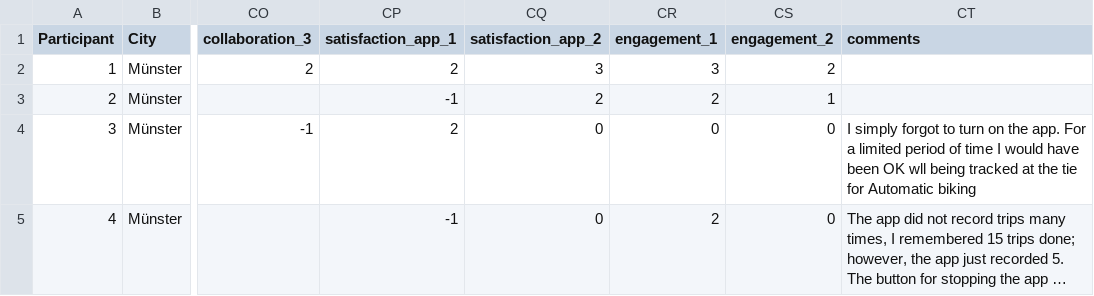
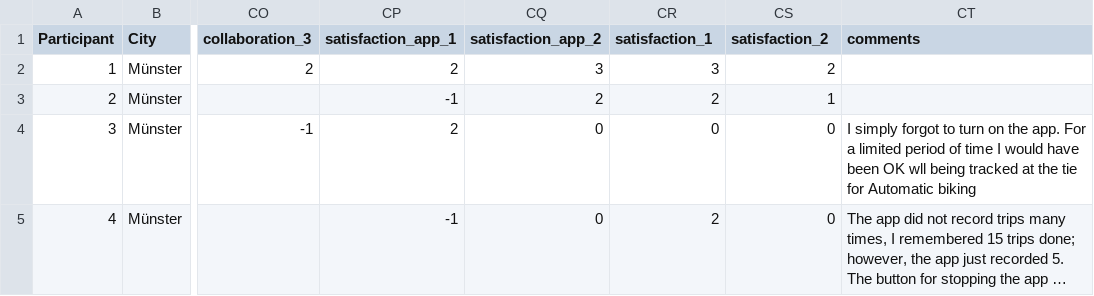
Before and after one commit to diegopajarito/Survey-Analysis-Competition-Vs-Collaboration-in-geogames, a CSV file: data/Questionnaire_Answers.csv, drawn as a sheet; only a part is shown, gaps mark what is left out; long unchanged cells end in …; the diff names each change by its address in the sheet, - before the commit and + after, or states it on an @@ line.

```diff
--- a/data/Questionnaire_Answers.csv
+++ b/data/Questionnaire_Answers.csv
-CR1: engagement_1
+CR1: satisfaction_1
-CS1: engagement_2
+CS1: satisfaction_2
```
Also changed, not shown: 3 other files.
